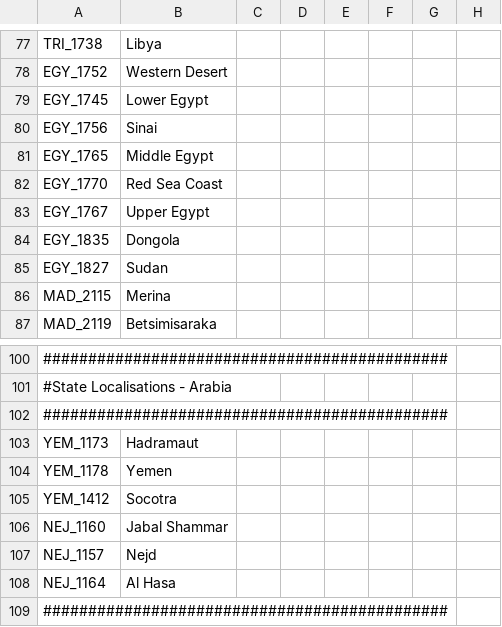
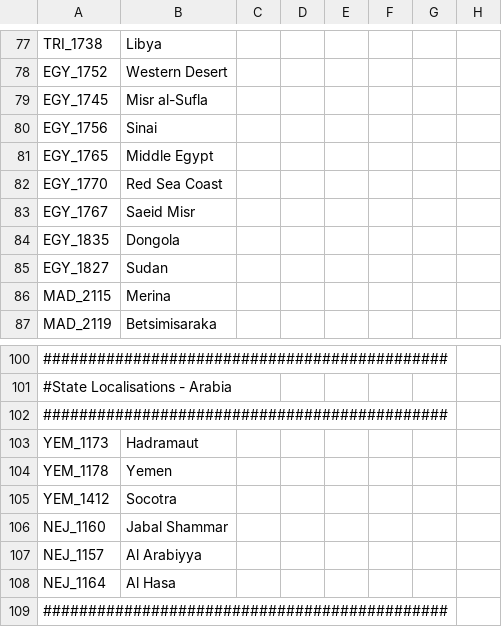
Before and after one commit to Proffan25/DoD-PRF, a CSV file: localisation/00_Regions.csv, drawn as a sheet; only a part is shown, gaps mark what is left out; the diff names each change by its address in the sheet, - before the commit and + after, or states it on an @@ line.

```diff
--- a/localisation/00_Regions.csv
+++ b/localisation/00_Regions.csv
-B79: Lower Egypt
+B79: Misr al-Sufla
-B83: Upper Egypt
+B83: Saeid Misr
-B107: Nejd
+B107: Al Arabiyya
```
Also changed, not shown: localisation/PRF.csv, localisation/Reno Changes.csv, 3 other files.
